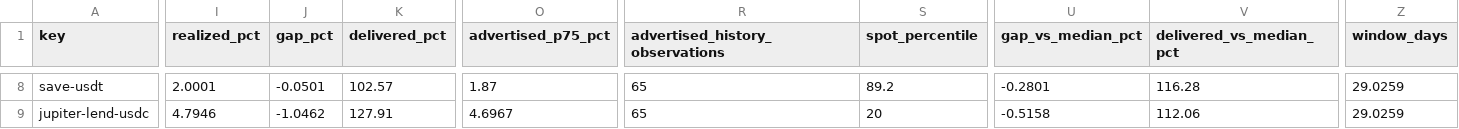
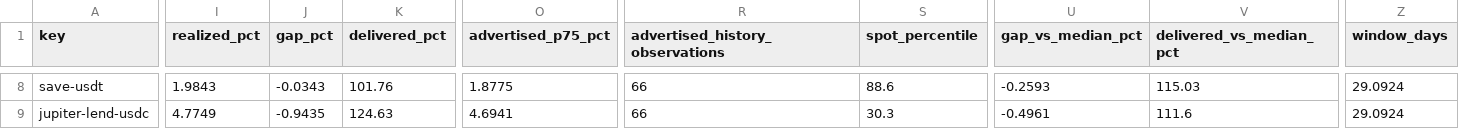
Before and after one commit to kerne-protocol/solhonesty, a CSV file: out/current.csv, drawn as a sheet; only a part is shown, gaps mark what is left out; the diff covers the shown part only; the diff names each change by its address in the sheet, - before the commit and + after, or states it on an @@ line.

```diff
--- a/out/current.csv
+++ b/out/current.csv
-I8 (realized_pct): 2.0001
+I8 (realized_pct): 1.9843
-J8 (gap_pct): -0.0501
+J8 (gap_pct): -0.0343
-K8 (delivered_pct): 102.57
+K8 (delivered_pct): 101.76
-O8 (advertised_p75_pct): 1.87
+O8 (advertised_p75_pct): 1.8775
-R8:R9 (advertised_history_observations): 65
+R8:R9 (advertised_history_observations): 66
-S8 (spot_percentile): 89.2
+S8 (spot_percentile): 88.6
-U8 (gap_vs_median_pct): -0.2801
+U8 (gap_vs_median_pct): -0.2593
-V8 (delivered_vs_median_pct): 116.28
+V8 (delivered_vs_median_pct): 115.03
-Z8:Z9 (window_days): 29.0259
+Z8:Z9 (window_days): 29.0924
-I9 (realized_pct): 4.7946
+I9 (realized_pct): 4.7749
-J9 (gap_pct): -1.0462
+J9 (gap_pct): -0.9435
-K9 (delivered_pct): 127.91
+K9 (delivered_pct): 124.63
-O9 (advertised_p75_pct): 4.6967
+O9 (advertised_p75_pct): 4.6941
-S9 (spot_percentile): 20
+S9 (spot_percentile): 30.3
-U9 (gap_vs_median_pct): -0.5158
+U9 (gap_vs_median_pct): -0.4961
-V9 (delivered_vs_median_pct): 112.06
+V9 (delivered_vs_median_pct): 111.6
```
Also changed, not shown: 172 edited cells elsewhere in this file, 3 other files.
